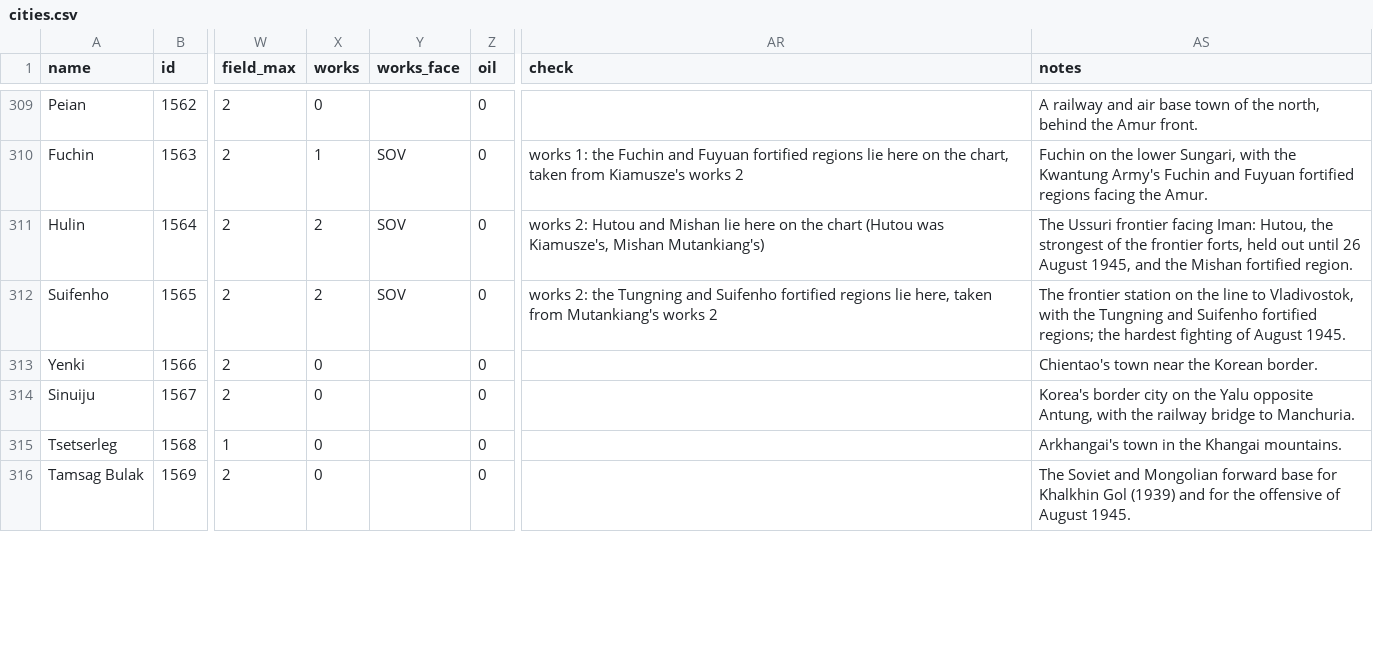
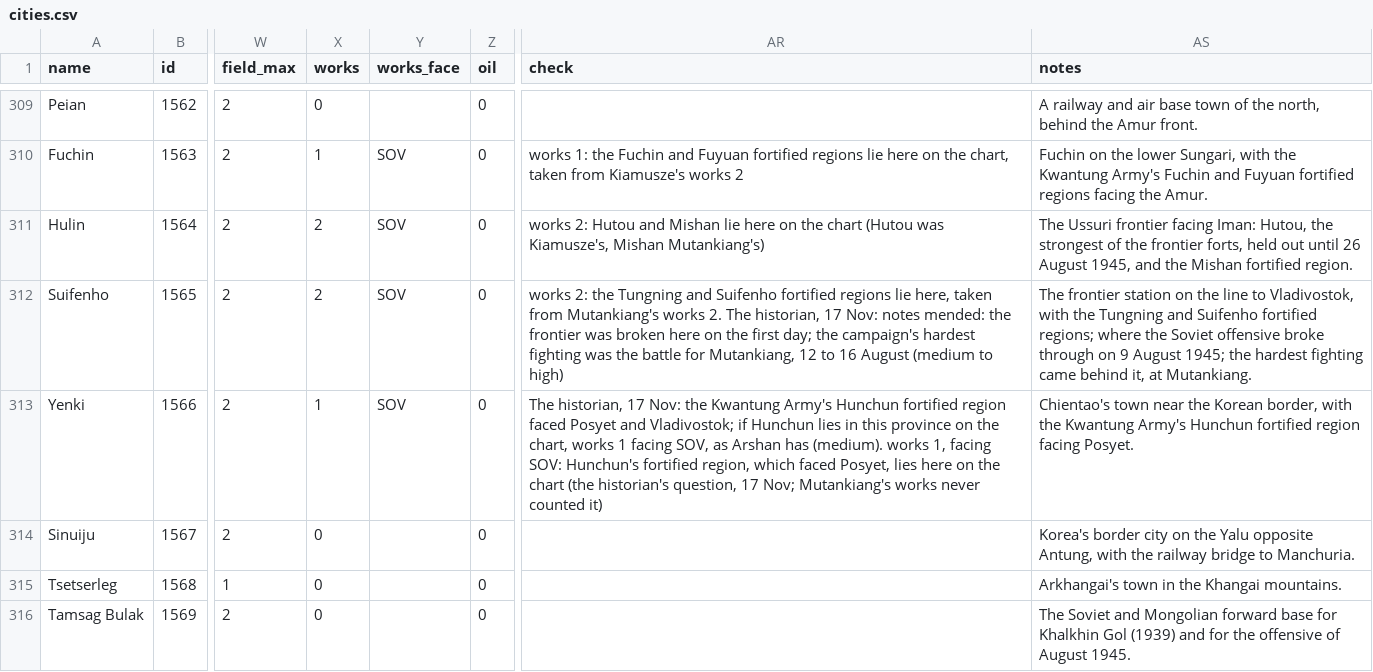
Before and after one commit to Malco222/theater-command, a CSV file: data/campaign/tables/cities.csv, drawn as a sheet; only a part is shown, gaps mark what is left out; the diff covers the shown part only; the diff names each change by its address in the sheet, - before the commit and + after, or states it on an @@ line.

```diff
--- a/data/campaign/tables/cities.csv
+++ b/data/campaign/tables/cities.csv
-AR312 (check): …Mutankiang's works 2
+AR312 (check): …Mutankiang's works 2. The historian, 17 Nov: notes mended: the frontier was broken here on the first day; the campaign's hardest fighting was the battle for Mutankiang, 12 to 16 August (medium to high)
-AS312 (notes): …fortified regions; the hardest fighting of August 1945.
+AS312 (notes): …fortified regions; where the Soviet offensive broke through on 9 August 1945; the hardest fighting came behind it, at Mutankiang.
-X313 (works): 0
+X313 (works): 1
-Y313 (works_face): (empty)
+Y313 (works_face): SOV
-AR313 (check): (empty)
+AR313 (check): The historian, 17 Nov: the Kwantung Army's Hunchun fortified region faced Posyet and Vladivostok; if Hunchun lies in this province on the chart, works 1 facing SOV, as Arshan has (medium). works 1, facing SOV: Hunchun's fortified region, which faced Posyet, lies here on the chart (the historian's question, 17 Nov; Mutankiang's works never counted it)
-AS313 (notes): …the Korean border.
+AS313 (notes): …the Korean border, with the Kwantung Army's Hunchun fortified region facing Posyet.
```
Also changed, not shown: 12 edited cells elsewhere in this file, data/campaign/tables/cities-parents.csv, 1 other file.
